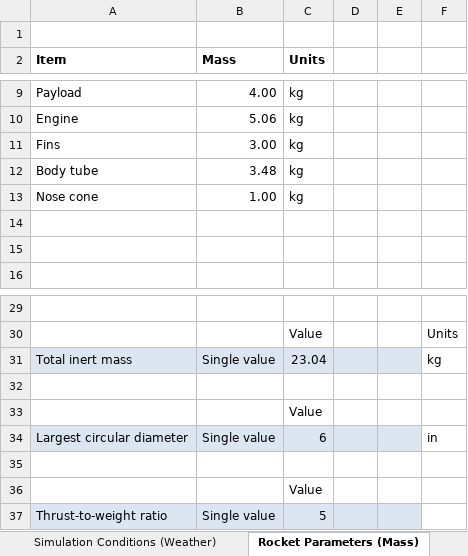
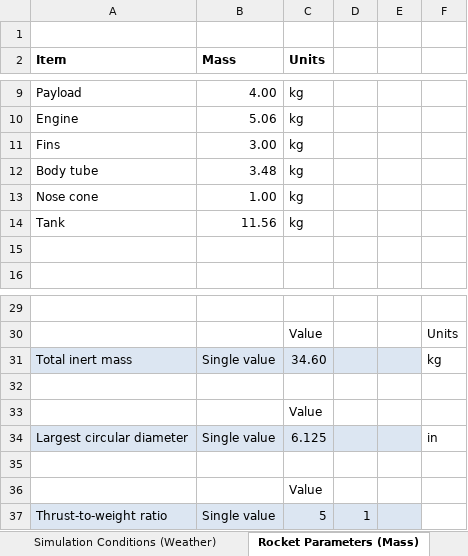
Before and after one commit to UAH-IREC/IREC-ROCSIM, an Excel workbook: simconfig.xlsx, sheet Rocket Parameters (Mass), drawn as a sheet; only a part is shown, gaps mark what is left out; values as stored, in another font and other column widths than the file's, no borders; the diff names each change by its address in the sheet, - before the commit and + after, or states it on an @@ line.

```diff
--- a/simconfig.xlsx (sheet Rocket Parameters (Mass))
+++ b/simconfig.xlsx (sheet Rocket Parameters (Mass))
-row 14: (empty)
+row 14: Tank | 11.56 | kg
-C31 (Units): 23.04
+C31 (Units): 34.60
-C34 (Units): 6
+C34 (Units): 6.125
-D37: (empty)
+D37: 1
```
Also changed, not shown: sheet Propellant Parameters (Tanks), sheet Simulation Conditions (Weather), other sheet tabs.
